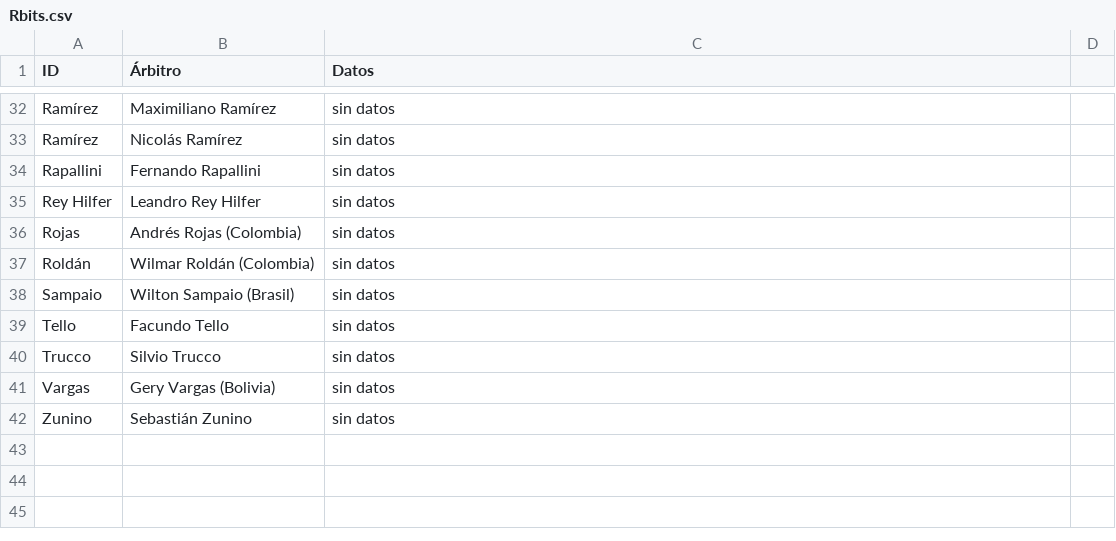
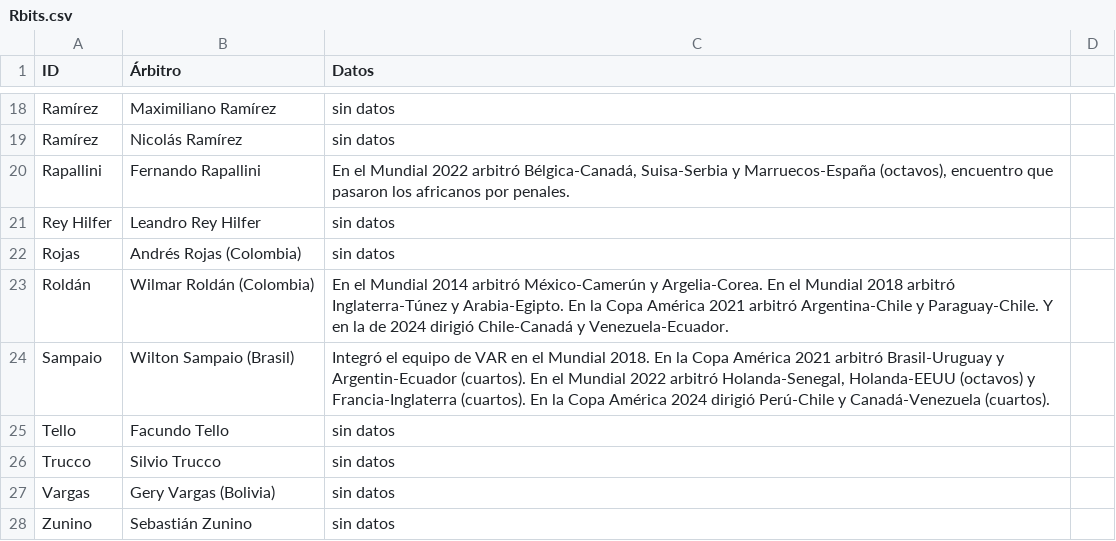
Before and after one commit to globopedia/Rbits, a CSV file: Rbits.csv, drawn as a sheet; only a part is shown, gaps mark what is left out; the diff covers the shown part only.

Commit message:
Update Rbits.csv

```diff
--- a/Rbits.csv
+++ b/Rbits.csv
@@ -33,7 +35,7 @@ Ramírez,Maximiliano Ramírez,sin datos
 Ramírez,Nicolás Ramírez,sin datos
-Rapallini,Fernando Rapallini,sin datos
+Rapallini,Fernando Rapallini,"En el Mundial 2022 arbitró Bélgica-Canadá, Suisa-Serbia y Marruecos-España (octavos), encuentro que pasaron los africanos por penales."
 Rey Hilfer,Leandro Rey Hilfer,sin datos
 Rojas,Andrés Rojas (Colombia),sin datos
-Roldán,Wilmar Roldán (Colombia),sin datos
-Sampaio,Wilton Sampaio (Brasil),sin datos
+Roldán,Wilmar Roldán (Colombia),En el Mundial 2014 arbitró México-Camerún y Argelia-Corea.  En el Mundial 2018 arbitró Inglaterra-Túnez y Arabia-Egipto.  En la Copa América 2021 arbitró Argentina-Chile y Paraguay-Chile.  Y en la de 2024 dirigió Chile-Canadá y Venezuela-Ecuador.
+Sampaio,Wilton Sampaio (Brasil),"Integró el equipo de VAR en el Mundial 2018.  En la Copa América 2021 arbitró Brasil-Uruguay y Argentin-Ecuador (cuartos).  En el Mundial 2022 arbitró Holanda-Senegal, Holanda-EEUU (octavos) y Francia-Inglaterra (cuartos).  En la Copa América 2024 dirigió Perú-Chile y Canadá-Venezuela (cuartos)."
 Tello,Facundo Tello,sin datos
```
Also changed, not shown: 1 added row, 15 removed rows and 4 edited cells elsewhere in this file.
